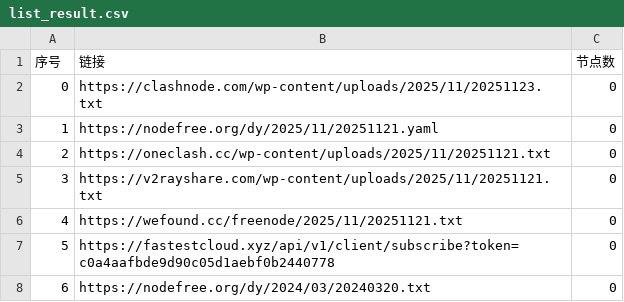
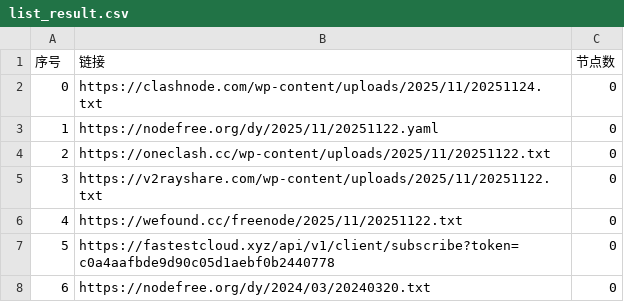
Before and after one commit to liujiangbaba/AutoMergePublicNodes, a CSV file: list_result.csv, drawn as a sheet; only a part is shown.

```diff
--- a/list_result.csv
+++ b/list_result.csv
@@ -1,7 +1,7 @@
 序号,链接,节点数
-0,https://clashnode.com/wp-content/uploads/2025/11/20251123.txt,0
-1,https://nodefree.org/dy/2025/11/20251121.yaml,0
-2,https://oneclash.cc/wp-content/uploads/2025/11/20251121.txt,0
-3,https://v2rayshare.com/wp-content/uploads/2025/11/20251121.txt,0
-4,https://wefound.cc/freenode/2025/11/20251121.txt,0
+0,https://clashnode.com/wp-content/uploads/2025/11/20251124.txt,0
+1,https://nodefree.org/dy/2025/11/20251122.yaml,0
+2,https://oneclash.cc/wp-content/uploads/2025/11/20251122.txt,0
+3,https://v2rayshare.com/wp-content/uploads/2025/11/20251122.txt,0
+4,https://wefound.cc/freenode/2025/11/20251122.txt,0
 5,https://fastestcloud.xyz/api/v1/client/subscribe?token=c0a4aafbde9d90c05d1aebf0b2440778,0
```
Also changed, not shown: 2 other files.
